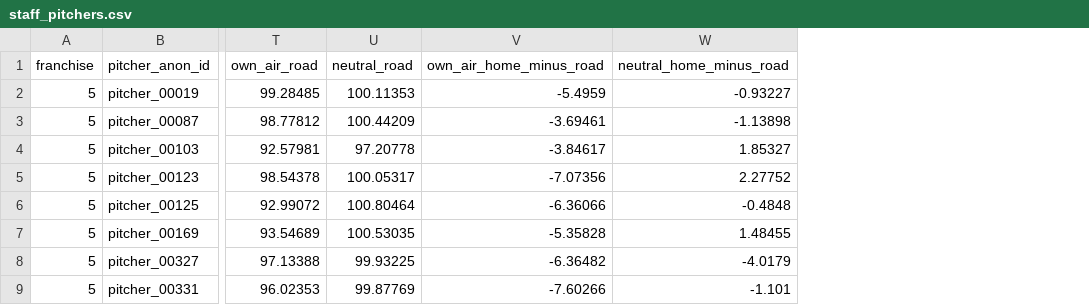
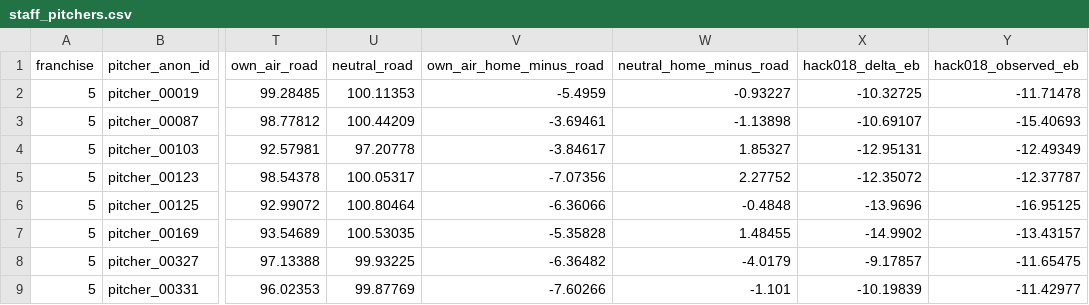
Before and after one commit to JoahanMorales/fuzzy-octo-pancake-DIABLOS-ROJOS-MLB, a CSV file: reports/staff_audit/staff_pitchers.csv, drawn as a sheet; only a part is shown, gaps mark what is left out; the diff names each change by its address in the sheet, - before the commit and + after, or states it on an @@ line.

Commit message:
HACK-032: cap start swaps by the schedule, platoon vs league, HACK-018 check, thresholds from params

```diff
--- a/reports/staff_audit/staff_pitchers.csv
+++ b/reports/staff_audit/staff_pitchers.csv
+column X (hack018_delta_eb), rows 2-9: -10.32725 | -10.69107 | -12.95131 | -12.35072 | -13.9696 | -14.9902 | -9.17857 | -10.19839
+column Y (hack018_observed_eb), rows 2-9: -11.71478 | -15.40693 | -12.49349 | -12.37787 | -16.95125 | -13.43157 | -11.65475 | -11.42977
```
Also changed, not shown: reports/staff_audit/bullpen.csv, reports/staff_audit/rotation_runs.csv, 7 other files.
